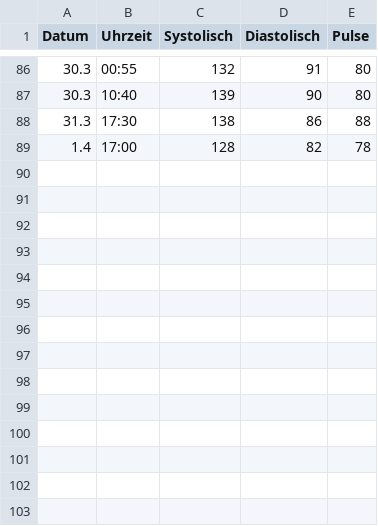
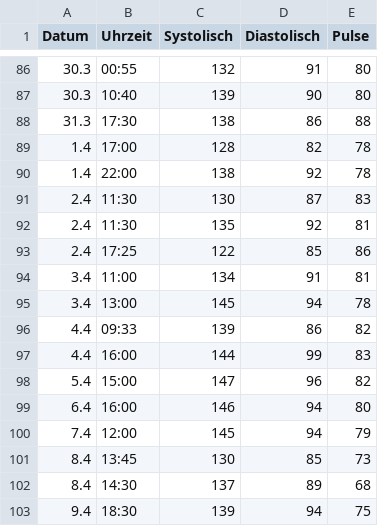
Before and after one commit to HelmutQualtinger/blutdruck, a CSV file: puls_data.csv, drawn as a sheet; only a part is shown, gaps mark what is left out; the diff names each change by its address in the sheet, - before the commit and + after, or states it on an @@ line.

```diff
--- a/puls_data.csv
+++ b/puls_data.csv
+row 90: 1.4 | 22:00 | 138 | 92 | 78
+row 91: 2.4 | 11:30 | 130 | 87 | 83
+row 92: 2.4 | 11:30 | 135 | 92 | 81
+row 93: 2.4 | 17:25 | 122 | 85 | 86
+row 94: 3.4 | 11:00 | 134 | 91 | 81
+row 95: 3.4 | 13:00 | 145 | 94 | 78
+row 96: 4.4 | 09:33 | 139 | 86 | 82
+row 97: 4.4 | 16:00 | 144 | 99 | 83
+row 98: 5.4 | 15:00 | 147 | 96 | 82
+row 99: 6.4 | 16:00 | 146 | 94 | 80
+row 100: 7.4 | 12:00 | 145 | 94 | 79
+row 101: 8.4 | 13:45 | 130 | 85 | 73
+row 102: 8.4 | 14:30 | 137 | 89 | 68
+row 103: 9.4 | 18:30 | 139 | 94 | 75
```
Also changed, not shown: 5 other files.
